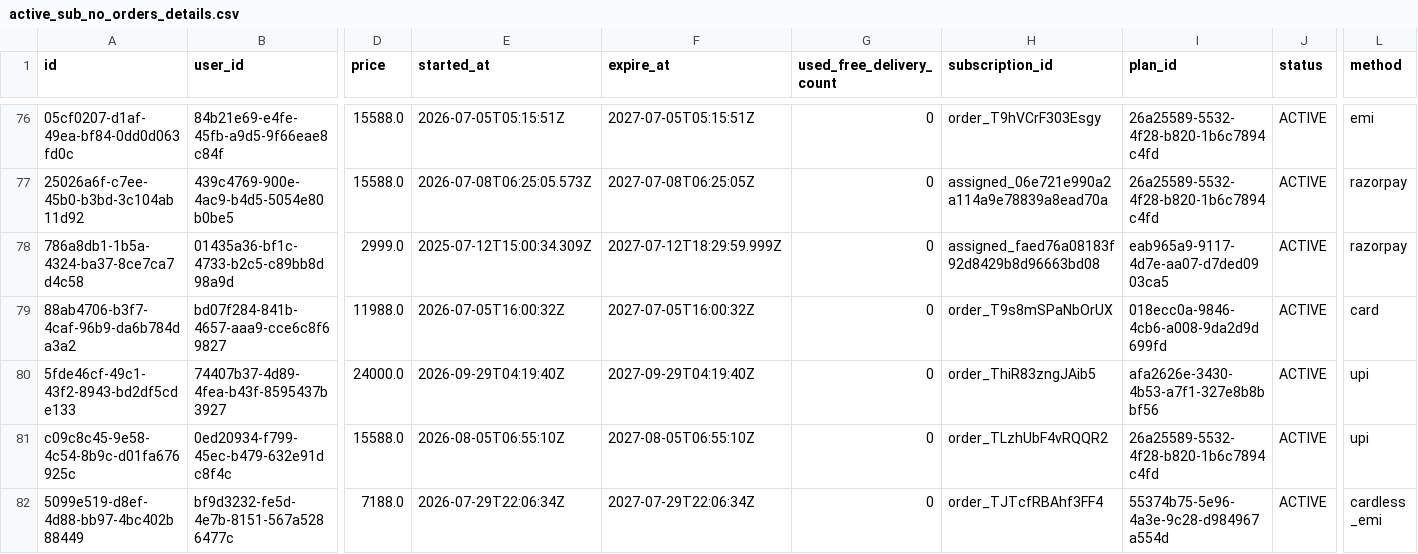
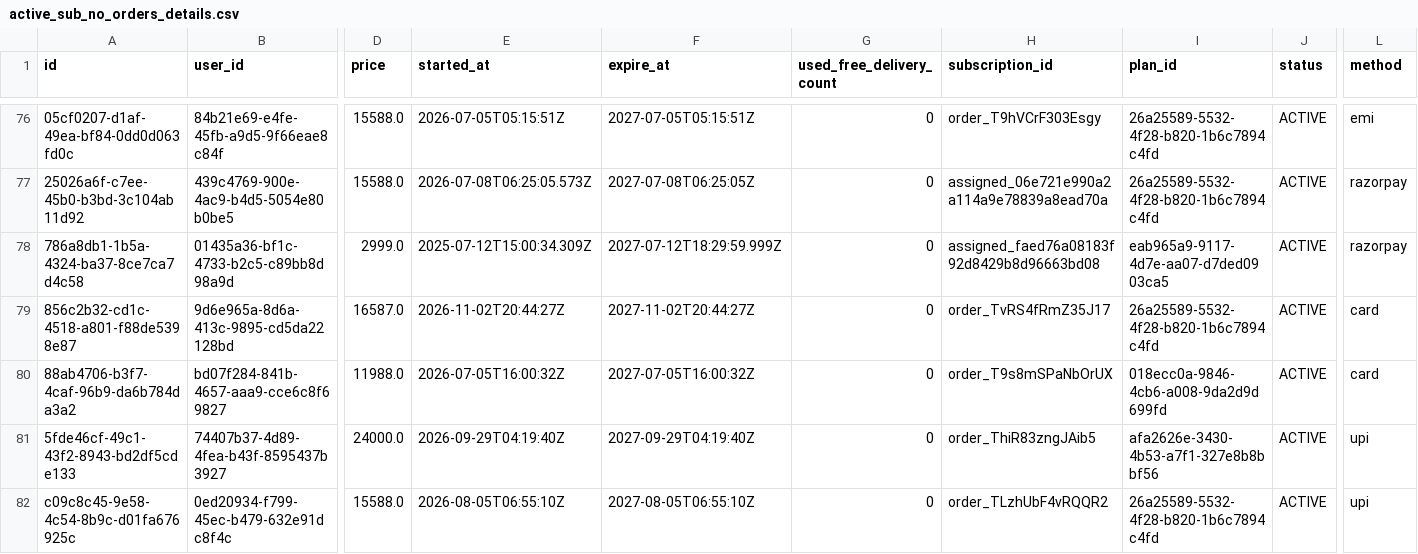
Before and after one commit to Amankr0402/Daily-Sales-Revenue-Report, a CSV file: data/active_sub_no_orders_details.csv, drawn as a sheet; only a part is shown, gaps mark what is left out; the shorter side is filled out with more unchanged rows; rows hold the shown columns only; the diff names each change by its address in the sheet, - before the commit and + after, or states it on an @@ line.

```diff
--- a/data/active_sub_no_orders_details.csv
+++ b/data/active_sub_no_orders_details.csv
+row 79: 856c2b32-cd1c-4518-a801-f88de5398e87 | 9d6e965a-8d6a-413c-9895-cd5da22128bd | 16587.0 | 2026-11-02T20:44:27Z | 2027-11-02T20:44:27Z | 0 | order_TvRS4fRmZ35J17 | 26a25589-5532-4f28-b820-1b6c7894c4fd | ACTIVE | card
```
Also changed, not shown: data/missed_leads_details.csv, data/telecrm_leads_details.csv, 24 other files.
